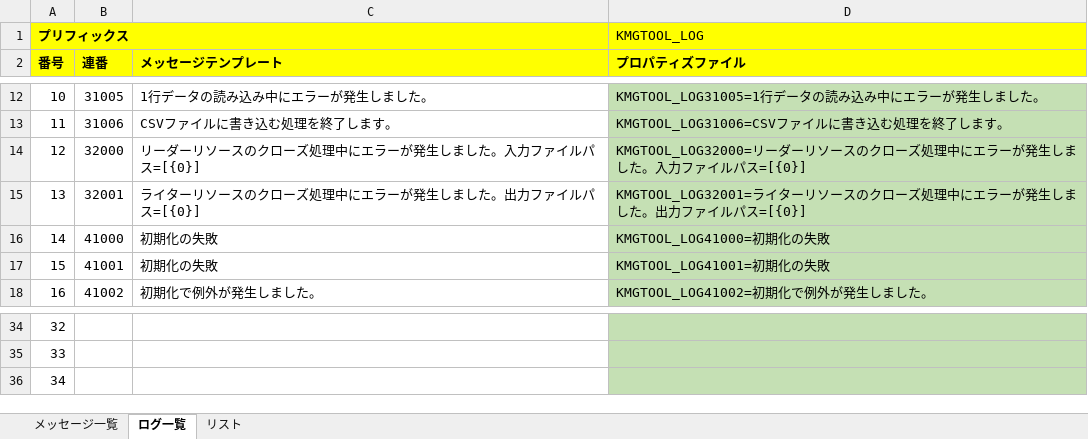
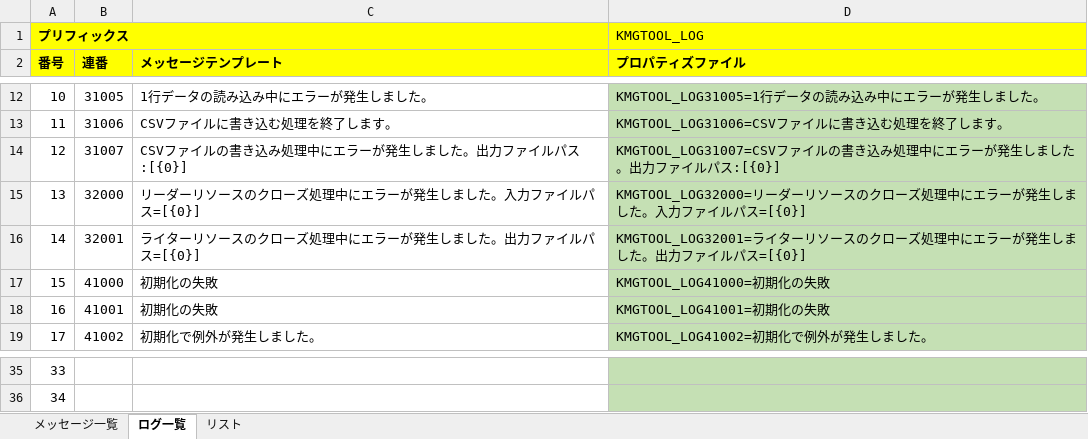
Before and after one commit to KenichiroArai/kmg-tool-base, an Excel workbook: doc/メッセージ一覧.xlsx, sheet ログ一覧, drawn as a sheet; only a part is shown, gaps mark what is left out; values as stored, in another font and other column widths than the file's, no borders; charts and pictures not drawn; removed rows and columns are numbered as before the commit, all else as after; the diff names each change by its address in the sheet, - before the commit and + after, or states it on an @@ line.

```diff
--- a/doc/メッセージ一覧.xlsx (sheet ログ一覧)
+++ b/doc/メッセージ一覧.xlsx (sheet ログ一覧)
+row 14: 12 | 31007 | CSVファイルの書き込み処理中にエラーが発生しました。出力ファイルパス:[{0}] | KMGTOOL_LOG31007=CSVファイルの書き込み処理中にエラーが発生しました。出力ファイルパス:[{0}]
@@ column A (番号) renumbered between rows 15 and 36 @@
-row 36: 34
```
Also changed, not shown: formulas that keep their value, 3 other files.
